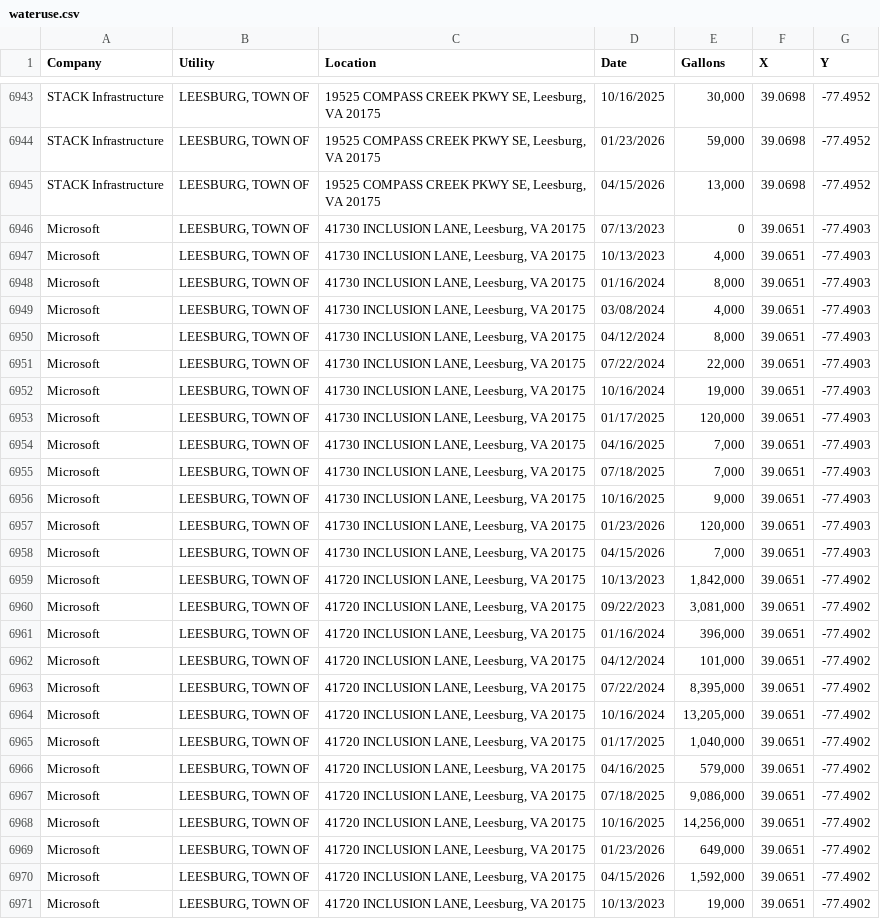
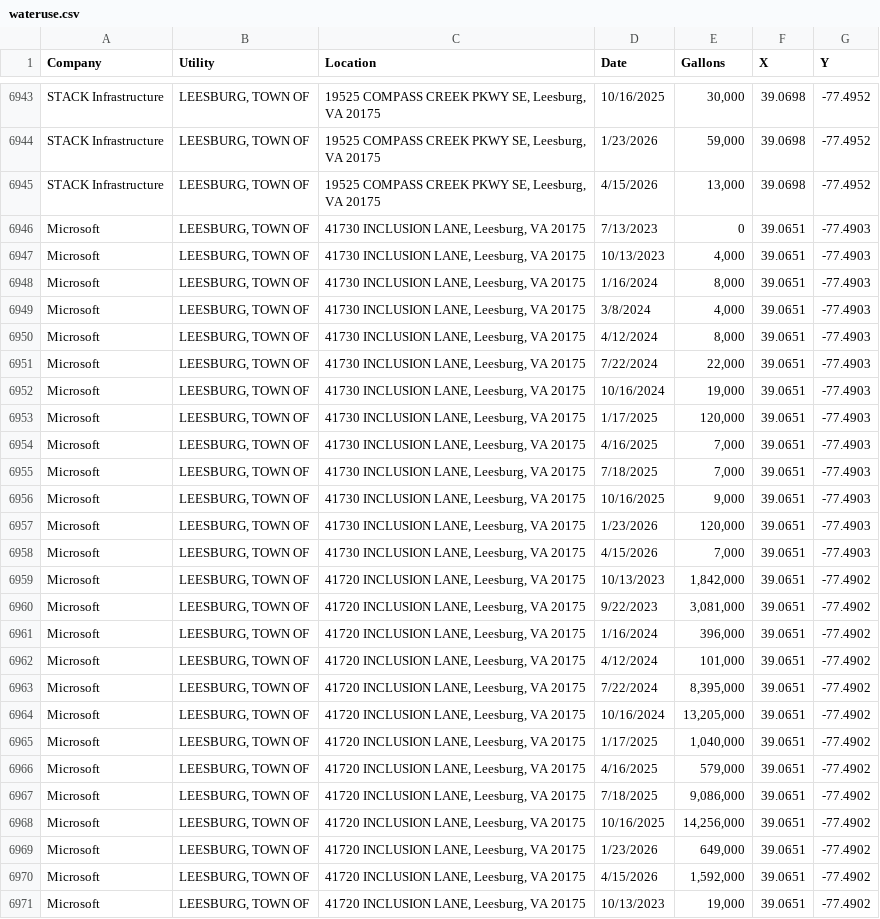
Before and after one commit to BlueCredit/blueatlas, a CSV file: wateruse.csv, drawn as a sheet; only a part is shown, gaps mark what is left out; the diff covers the shown part only; the diff names each change by its address in the sheet, - before the commit and + after, or states it on an @@ line.

```diff
--- a/wateruse.csv
+++ b/wateruse.csv
-D6944 (Date): 01/23/2026
+D6944 (Date): 1/23/2026
-D6945 (Date): 04/15/2026
+D6945 (Date): 4/15/2026
-D6946 (Date): 07/13/2023
+D6946 (Date): 7/13/2023
-D6948 (Date): 01/16/2024
+D6948 (Date): 1/16/2024
-D6949 (Date): 03/08/2024
+D6949 (Date): 3/8/2024
-D6950 (Date): 04/12/2024
+D6950 (Date): 4/12/2024
-D6951 (Date): 07/22/2024
+D6951 (Date): 7/22/2024
-D6953 (Date): 01/17/2025
+D6953 (Date): 1/17/2025
-D6954 (Date): 04/16/2025
+D6954 (Date): 4/16/2025
-D6955 (Date): 07/18/2025
+D6955 (Date): 7/18/2025
-D6957 (Date): 01/23/2026
+D6957 (Date): 1/23/2026
-D6958 (Date): 04/15/2026
+D6958 (Date): 4/15/2026
-D6960 (Date): 09/22/2023
+D6960 (Date): 9/22/2023
-D6961 (Date): 01/16/2024
+D6961 (Date): 1/16/2024
-D6962 (Date): 04/12/2024
+D6962 (Date): 4/12/2024
-D6963 (Date): 07/22/2024
+D6963 (Date): 7/22/2024
-D6965 (Date): 01/17/2025
+D6965 (Date): 1/17/2025
-D6966 (Date): 04/16/2025
+D6966 (Date): 4/16/2025
-D6967 (Date): 07/18/2025
+D6967 (Date): 7/18/2025
-D6969 (Date): 01/23/2026
+D6969 (Date): 1/23/2026
-D6970 (Date): 04/15/2026
+D6970 (Date): 4/15/2026
```
Also changed, not shown: 37 edited cells elsewhere in this file.
